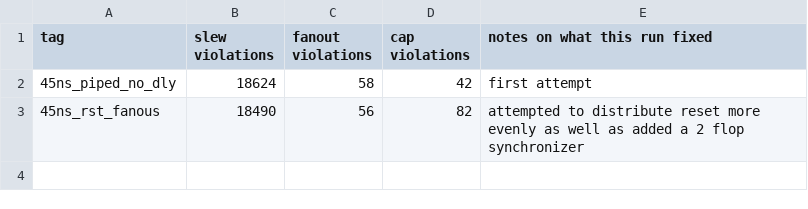
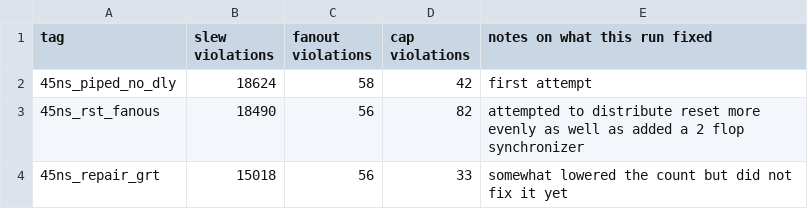
Before and after one commit to taylor-yi/BF16-Systolic-Array-V2, a CSV file: asic/notes/slew_notes.csv, drawn as a sheet; the diff names each change by its address in the sheet, - before the commit and + after, or states it on an @@ line.

Commit message:
modified:   asic/config.json 	modified:   asic/notes/slew_notes.csv 	new file:   asic/notes/slew_notes.md 	new file:   asic/pin_order.cfg 	new file:   asic/slew_notes.md

```diff
--- a/asic/notes/slew_notes.csv
+++ b/asic/notes/slew_notes.csv
+row 4: 45ns_repair_grt | 15018 | 56 | 33 | somewhat lowered the count but did not fix it yet
```
Also changed, not shown: 4 other files.
